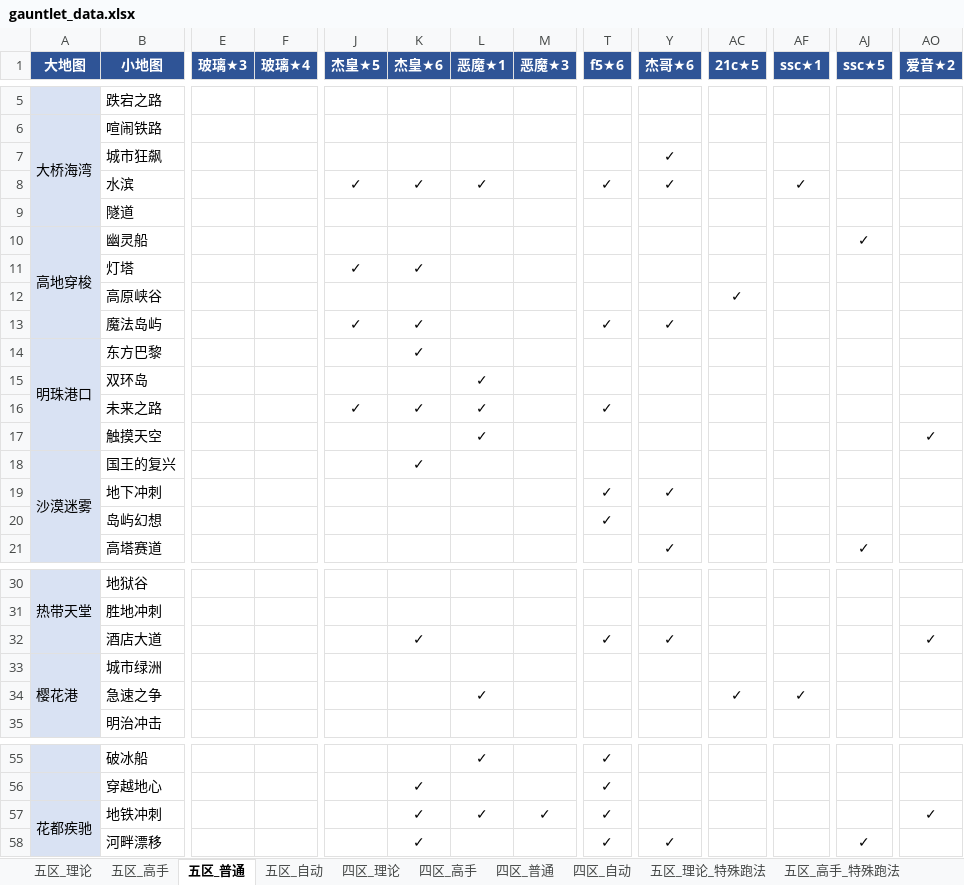
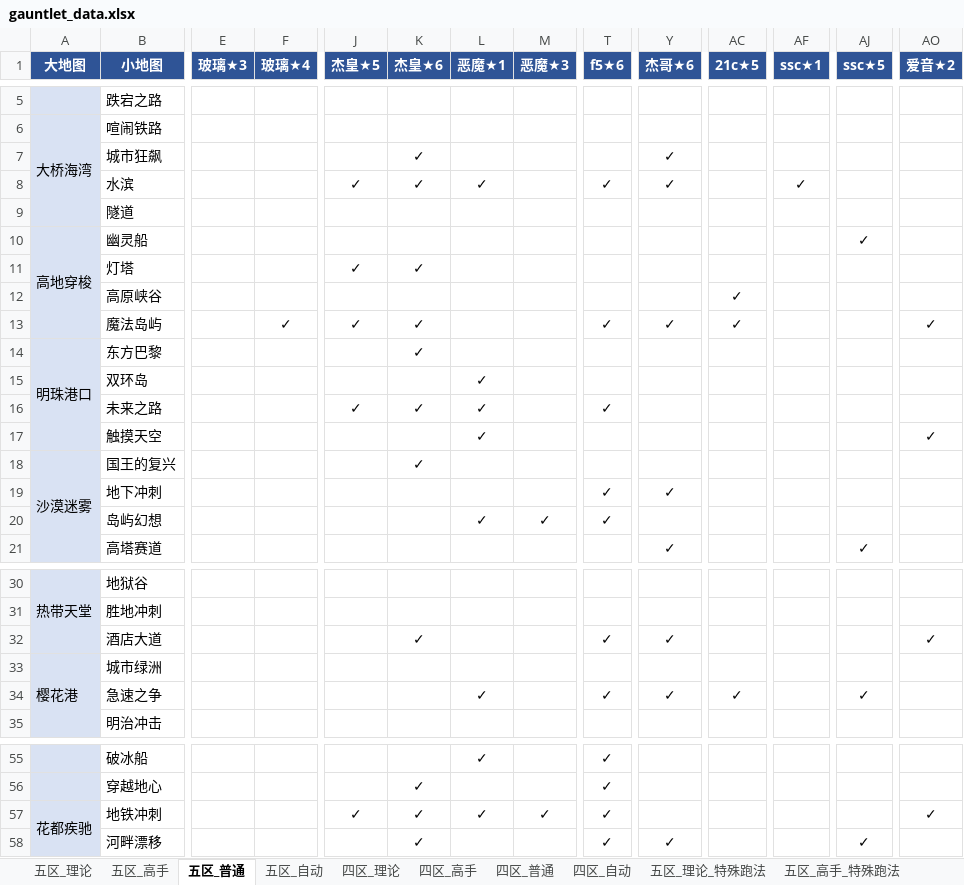
Before and after one commit to Testiphi/MutualExclusionAllocator, an Excel workbook: gauntlet_data.xlsx, sheet 五区_普通, drawn as a sheet; only a part is shown, gaps mark what is left out; values as stored, in another font and other column widths than the file's, no borders; the diff names each change by its address in the sheet, - before the commit and + after, or states it on an @@ line.

```diff
--- a/gauntlet_data.xlsx (sheet 五区_普通)
+++ b/gauntlet_data.xlsx (sheet 五区_普通)
-K7 (杰皇★6): (empty)
+K7 (杰皇★6): ✓
-F13 (玻璃★4): (empty)
+F13 (玻璃★4): ✓
-AC13 (21c★5): (empty)
+AC13 (21c★5): ✓
-AO13 (爱音★2): (empty)
+AO13 (爱音★2): ✓
-L20 (恶魔★1): (empty)
+L20 (恶魔★1): ✓
-M20 (恶魔★3): (empty)
+M20 (恶魔★3): ✓
-T34 (f5★6): (empty)
+T34 (f5★6): ✓
-Y34 (杰哥★6): (empty)
+Y34 (杰哥★6): ✓
-AF34 (ssc★1): ✓
+AF34 (ssc★1): (empty)
-AJ34 (ssc★5): (empty)
+AJ34 (ssc★5): ✓
-J57 (杰皇★5): (empty)
+J57 (杰皇★5): ✓
```
Also changed, not shown: sheet 四区_普通, sheet 四区_自动, sheet 四区_高手, sheet 五区_高手, sheet 五区_理论, sheet 四区_高手_特殊跑法, 2 more sheets, 1 other file.
